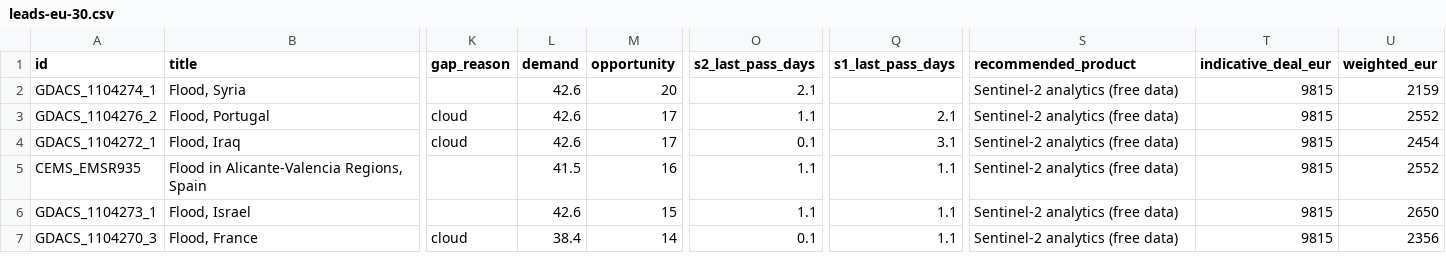
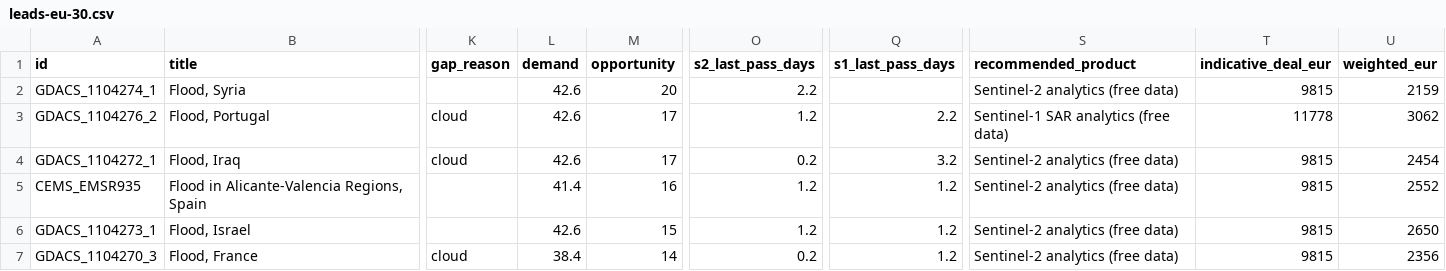
Before and after one commit to dchichorro/terrasignal, a CSV file: public/data/leads-eu-30.csv, drawn as a sheet; only a part is shown, gaps mark what is left out; the diff names each change by its address in the sheet, - before the commit and + after, or states it on an @@ line.

```diff
--- a/public/data/leads-eu-30.csv
+++ b/public/data/leads-eu-30.csv
-O2 (s2_last_pass_days): 2.1
+O2 (s2_last_pass_days): 2.2
-O3 (s2_last_pass_days): 1.1
+O3 (s2_last_pass_days): 1.2
-Q3 (s1_last_pass_days): 2.1
+Q3 (s1_last_pass_days): 2.2
-S3 (recommended_product): Sentinel-2 analytics (free data)
+S3 (recommended_product): Sentinel-1 SAR analytics (free data)
-T3 (indicative_deal_eur): 9815
+T3 (indicative_deal_eur): 11778
-U3 (weighted_eur): 2552
+U3 (weighted_eur): 3062
-O4 (s2_last_pass_days): 0.1
+O4 (s2_last_pass_days): 0.2
-Q4 (s1_last_pass_days): 3.1
+Q4 (s1_last_pass_days): 3.2
-L5 (demand): 41.5
+L5 (demand): 41.4
-O5:O6 (s2_last_pass_days): 1.1
+O5:O6 (s2_last_pass_days): 1.2
-Q5:Q7 (s1_last_pass_days): 1.1
+Q5:Q7 (s1_last_pass_days): 1.2
-O7 (s2_last_pass_days): 0.1
+O7 (s2_last_pass_days): 0.2
```
Also changed, not shown: public/data/leads-eu-45.csv, public/data/leads-global-30.csv, 10 other files.
